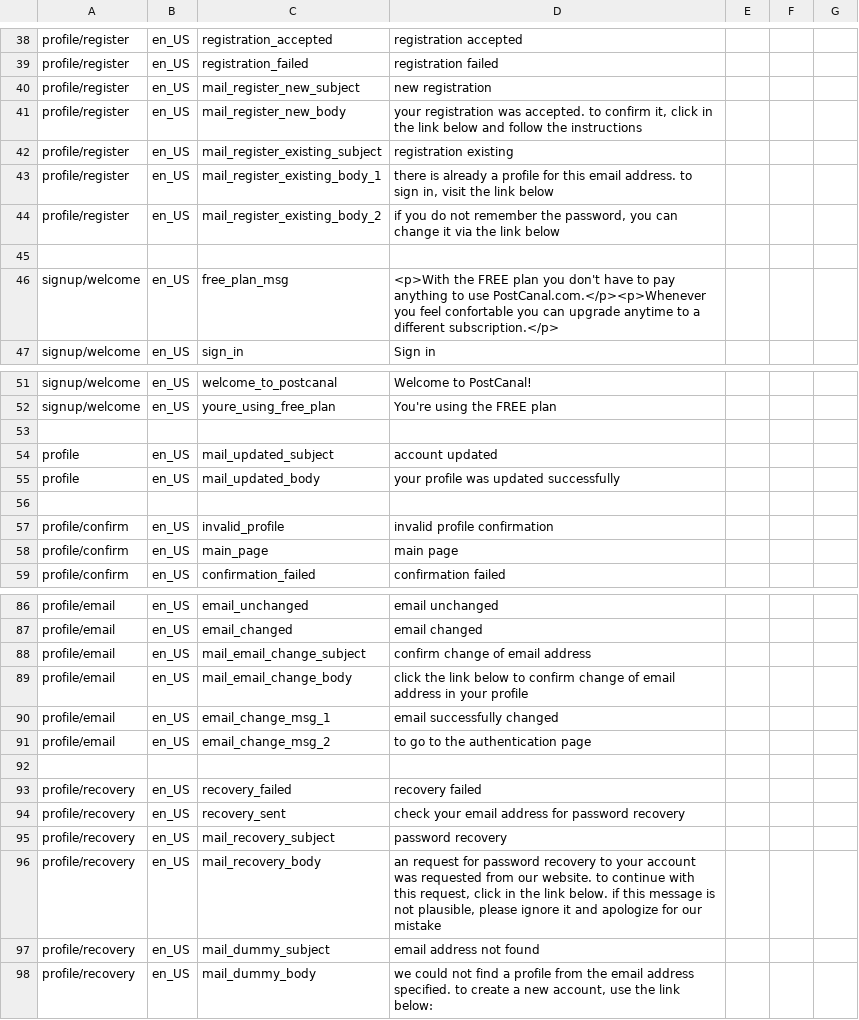
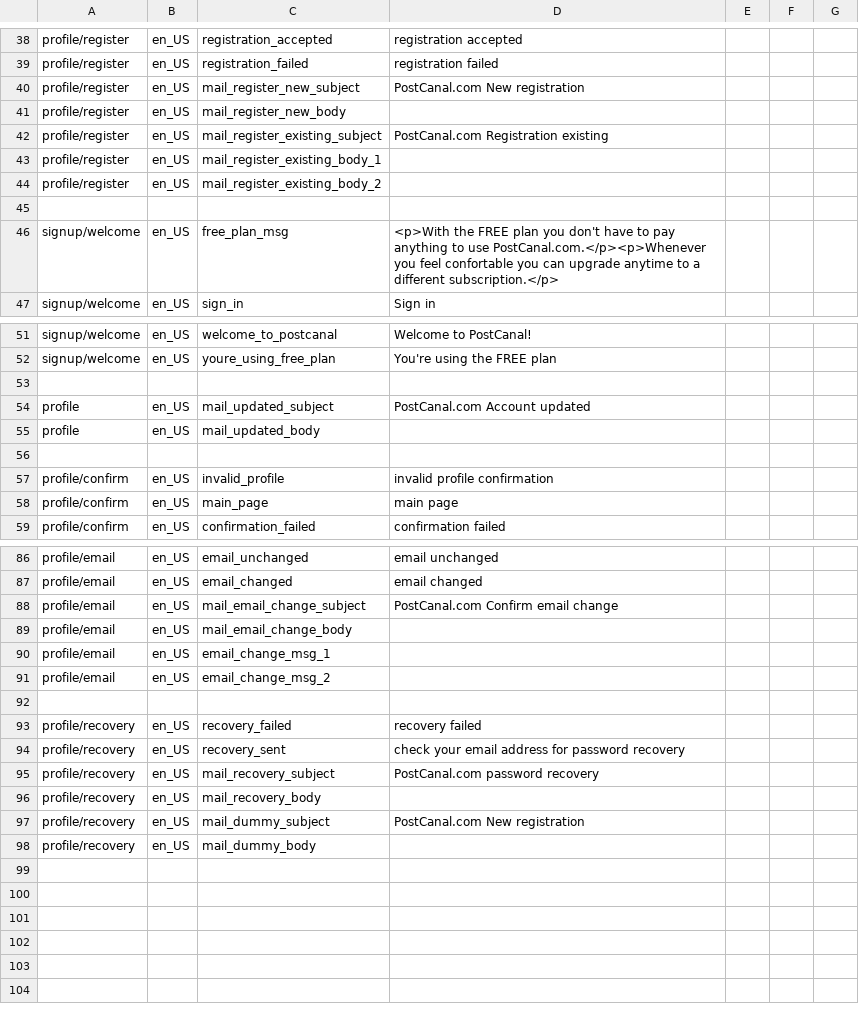
Before and after one commit to marcelotoledo/PostCanal, a CSV file: trunk/db/base_translation.csv, drawn as a sheet; only a part is shown, gaps mark what is left out.

```diff
--- a/trunk/db/base_translation.csv
+++ b/trunk/db/base_translation.csv
@@ -39,7 +39,7 @@
 "profile/register","en_US","registration_failed","registration failed"
-"profile/register","en_US","mail_register_new_subject","new registration"
-"profile/register","en_US","mail_register_new_body","your registration was accepted. to confirm it, click in the link below and follow the instructions"
-"profile/register","en_US","mail_register_existing_subject","registration existing"
-"profile/register","en_US","mail_register_existing_body_1","there is already a profile for this email address. to sign in, visit the link below"
-"profile/register","en_US","mail_register_existing_body_2","if you do not remember the password, you can change it via the link below"
+"profile/register","en_US","mail_register_new_subject","PostCanal.com New registration"
+"profile/register","en_US","mail_register_new_body",""
+"profile/register","en_US","mail_register_existing_subject","PostCanal.com Registration existing"
+"profile/register","en_US","mail_register_existing_body_1",""
+"profile/register","en_US","mail_register_existing_body_2",""
 
@@ -53,4 +53,4 @@
 
-"profile","en_US","mail_updated_subject","account updated"
-"profile","en_US","mail_updated_body","your profile was updated successfully"
+"profile","en_US","mail_updated_subject","PostCanal.com Account updated"
+"profile","en_US","mail_updated_body",""
 
@@ -88,6 +88,6 @@
 "profile/email","en_US","email_changed","email changed"
-"profile/email","en_US","mail_email_change_subject","confirm change of email address"
-"profile/email","en_US","mail_email_change_body","click the link below to confirm change of email address in your profile"
-"profile/email","en_US","email_change_msg_1","email successfully changed"
-"profile/email","en_US","email_change_msg_2","to go to the authentication page"
+"profile/email","en_US","mail_email_change_subject","PostCanal.com Confirm email change"
+"profile/email","en_US","mail_email_change_body",""
+"profile/email","en_US","email_change_msg_1",""
+"profile/email","en_US","email_change_msg_2",""
 
@@ -95,5 +95,5 @@
 "profile/recovery","en_US","recovery_sent","check your email address for password recovery"
-"profile/recovery","en_US","mail_recovery_subject","password recovery"
-"profile/recovery","en_US","mail_recovery_body","an request for password recovery to your account was requested from our website. to continue with this request, click in the link below. if this message is not plausible, please ignore it and apologize for our mistake"
-"profile/recovery","en_US","mail_dummy_subject","email address not found"
-"profile/recovery","en_US","mail_dummy_body","we could not find a profile from the email address specified. to create a new account, use the link below:"
+"profile/recovery","en_US","mail_recovery_subject","PostCanal.com password recovery"
+"profile/recovery","en_US","mail_recovery_body",""
+"profile/recovery","en_US","mail_dummy_subject","PostCanal.com New registration"
+"profile/recovery","en_US","mail_dummy_body",""
```
Also changed, not shown: 22 other files.
